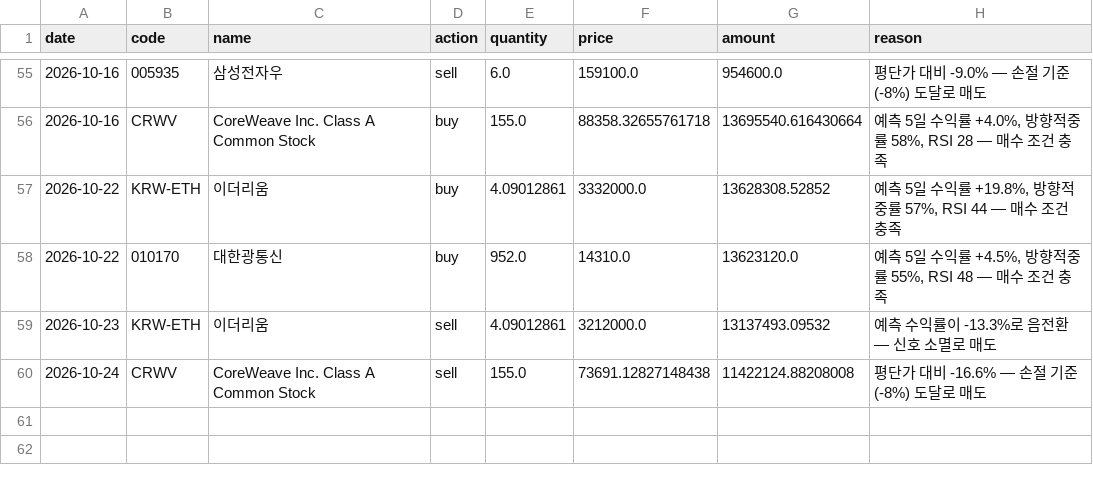
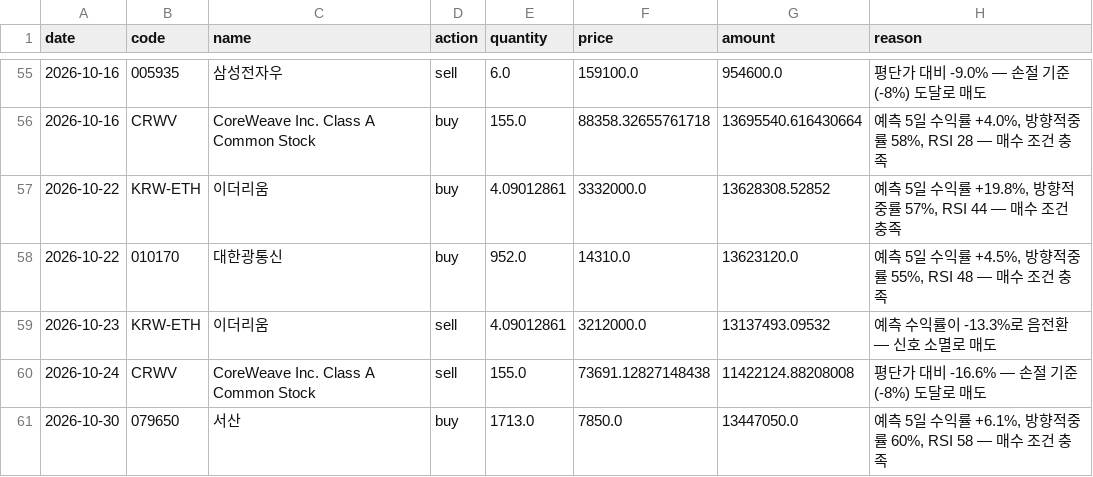
Before and after one commit to BryunB/kr-stock-dashboard, a CSV file: data/portfolio/trades.csv, drawn as a sheet; only a part is shown, gaps mark what is left out; the diff names each change by its address in the sheet, - before the commit and + after, or states it on an @@ line.

```diff
--- a/data/portfolio/trades.csv
+++ b/data/portfolio/trades.csv
+row 61: 2026-10-30 | 079650 | 서산 | buy | 1713.0 | 7850.0 | 13447050.0 | 예측 5일 수익률 +6.1%, 방향적중률 60%, RSI 58 — 매수 조건 충족
```
Also changed, not shown: data/portfolio/equity_history.csv, 2 other files.
